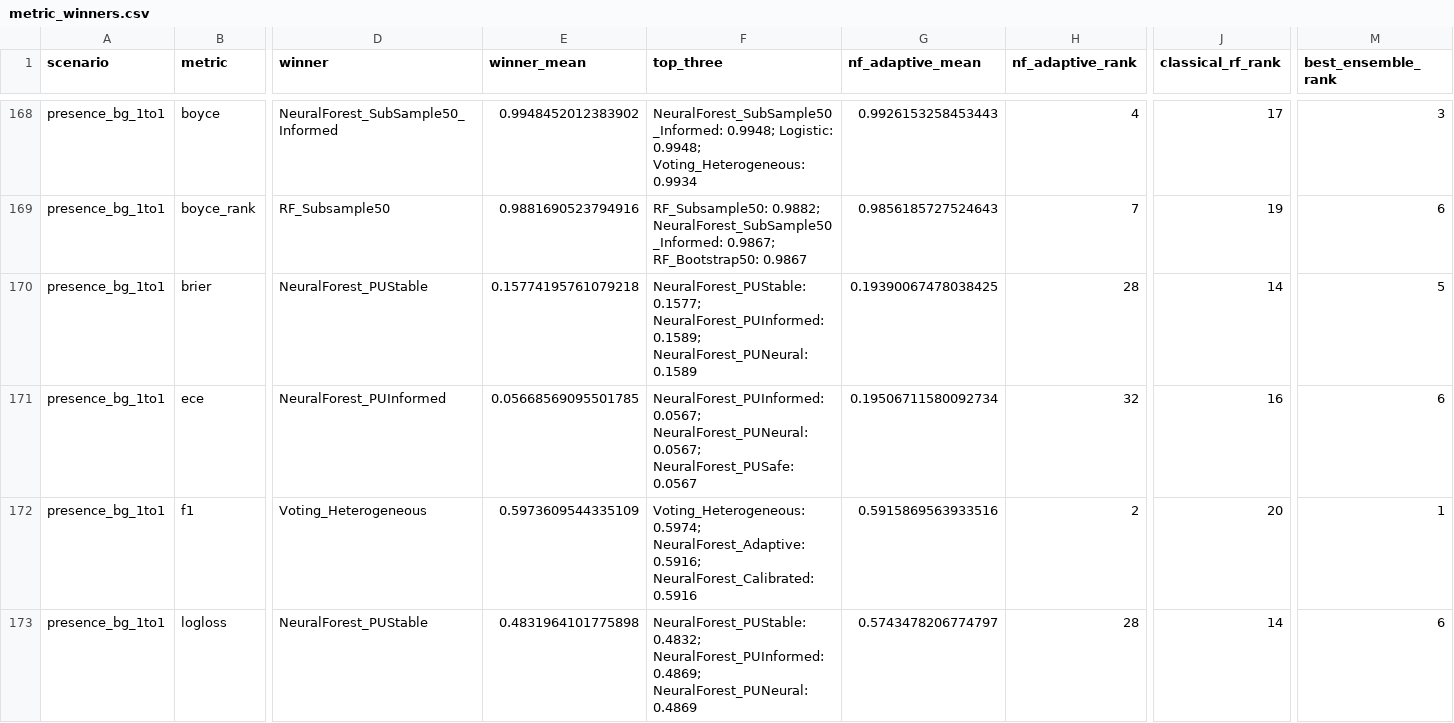
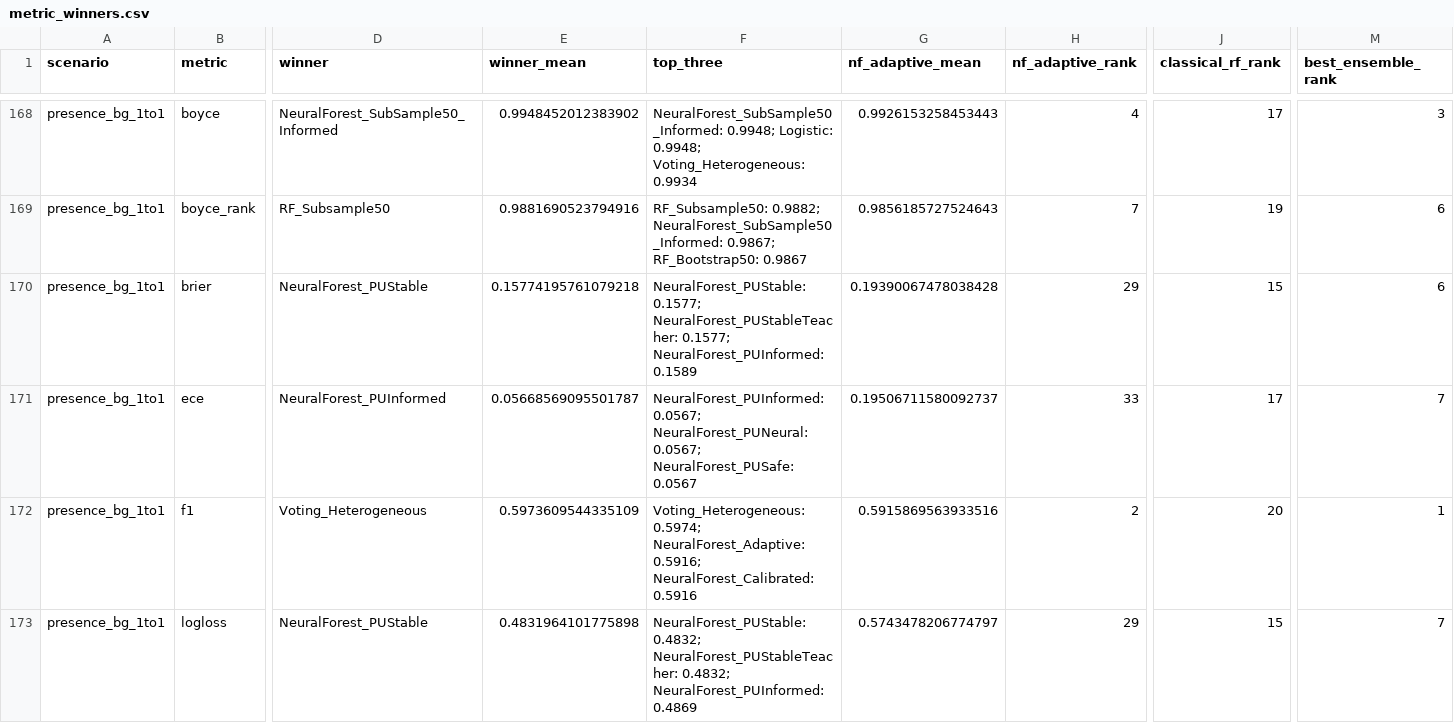
Before and after one commit to QuentinLamboley/NeuralForest, a CSV file: benchmark/results/metric_winners.csv, drawn as a sheet; only a part is shown, gaps mark what is left out; the diff covers the shown part only; the diff names each change by its address in the sheet, - before the commit and + after, or states it on an @@ line.

```diff
--- a/benchmark/results/metric_winners.csv
+++ b/benchmark/results/metric_winners.csv
-F170 (top_three): NeuralForest_PUStable: 0.1577; NeuralForest_PUInformed: 0.1589; NeuralForest_PUNeural: 0.1589
+F170 (top_three): NeuralForest_PUStable: 0.1577; NeuralForest_PUStableTeacher: 0.1577; NeuralForest_PUInformed: 0.1589
-G170 (nf_adaptive_mean): 0.19390067478038425
+G170 (nf_adaptive_mean): 0.19390067478038428
-H170 (nf_adaptive_rank): 28
+H170 (nf_adaptive_rank): 29
-J170 (classical_rf_rank): 14
+J170 (classical_rf_rank): 15
-M170 (best_ensemble_rank): 5
+M170 (best_ensemble_rank): 6
-E171 (winner_mean): 0.05668569095501785
+E171 (winner_mean): 0.05668569095501787
-G171 (nf_adaptive_mean): 0.19506711580092734
+G171 (nf_adaptive_mean): 0.19506711580092737
-H171 (nf_adaptive_rank): 32
+H171 (nf_adaptive_rank): 33
-J171 (classical_rf_rank): 16
+J171 (classical_rf_rank): 17
-M171 (best_ensemble_rank): 6
+M171 (best_ensemble_rank): 7
-F173 (top_three): NeuralForest_PUStable: 0.4832; NeuralForest_PUInformed: 0.4869; NeuralForest_PUNeural: 0.4869
+F173 (top_three): NeuralForest_PUStable: 0.4832; NeuralForest_PUStableTeacher: 0.4832; NeuralForest_PUInformed: 0.4869
-H173 (nf_adaptive_rank): 28
+H173 (nf_adaptive_rank): 29
-J173 (classical_rf_rank): 14
+J173 (classical_rf_rank): 15
-M173 (best_ensemble_rank): 6
+M173 (best_ensemble_rank): 7
```
Also changed, not shown: 136 edited cells elsewhere in this file, benchmark/results/all_metric_ranks.csv, benchmark/results/average_metric_ranks.csv, 29 other files.
